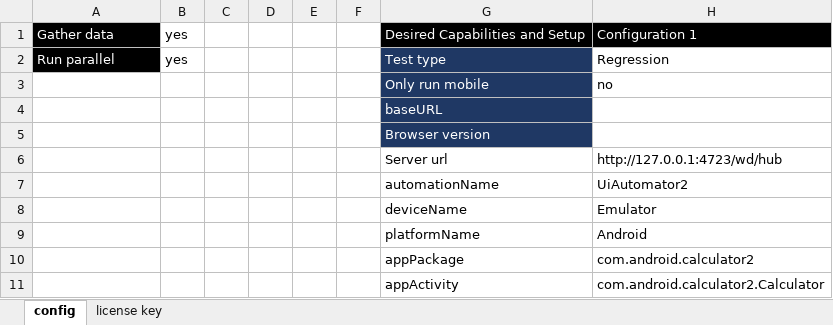
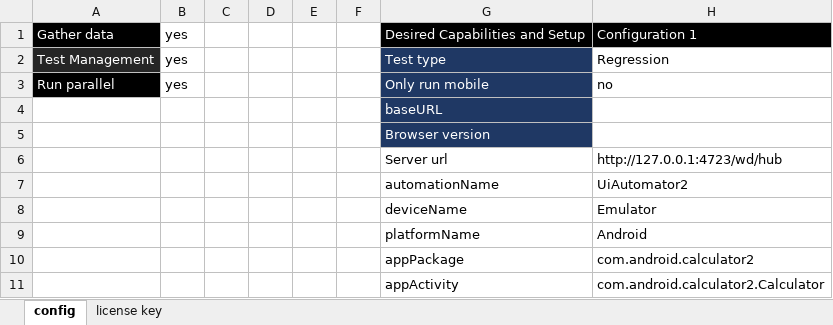
Before and after one commit to lil55cy/StreamLineQA-Automation-Test, an Excel workbook: Resources/StreamLine App Automator Resources/Skeletons/config.xlsx, sheet config, drawn as a sheet; values as stored, in another font and other column widths than the file's, no borders; the diff names each change by its address in the sheet, - before the commit and + after, or states it on an @@ line.

Commit message:
config update

```diff
--- a/Resources/StreamLine App Automator Resources/Skeletons/config.xlsx (sheet config)
+++ b/Resources/StreamLine App Automator Resources/Skeletons/config.xlsx (sheet config)
-A2: Run parallel
+A2: Test Management
-A2 fill: #000000
+A2 fill: #262626
-A3: (empty)
+A3: Run parallel
-A3 fill: none
+A3 fill: #000000
-B3: (empty)
+B3: yes
```
Also changed, not shown: StreamLine App Automator/config/config.xlsx.
